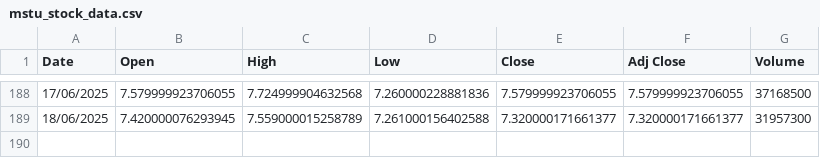
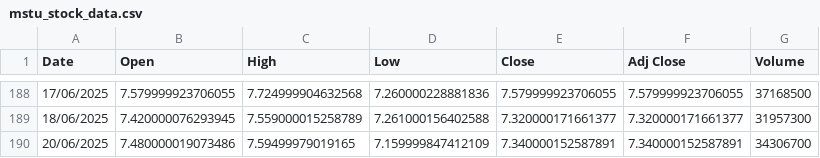
Before and after one commit to awakzdev/finance-data, a CSV file: mstu_stock_data.csv, drawn as a sheet; only a part is shown, gaps mark what is left out; the diff names each change by its address in the sheet, - before the commit and + after, or states it on an @@ line.

Commit message:
Update mstu stock data

```diff
--- a/mstu_stock_data.csv
+++ b/mstu_stock_data.csv
+row 190: 20/06/2025 | 7.480000019073486 | 7.59499979019165 | 7.159999847412109 | 7.340000152587891 | 7.340000152587891 | 34306700
```
